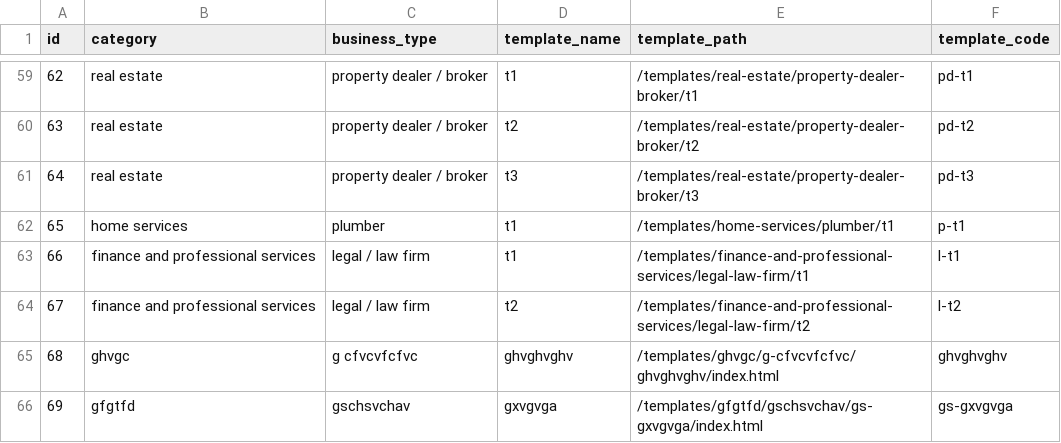
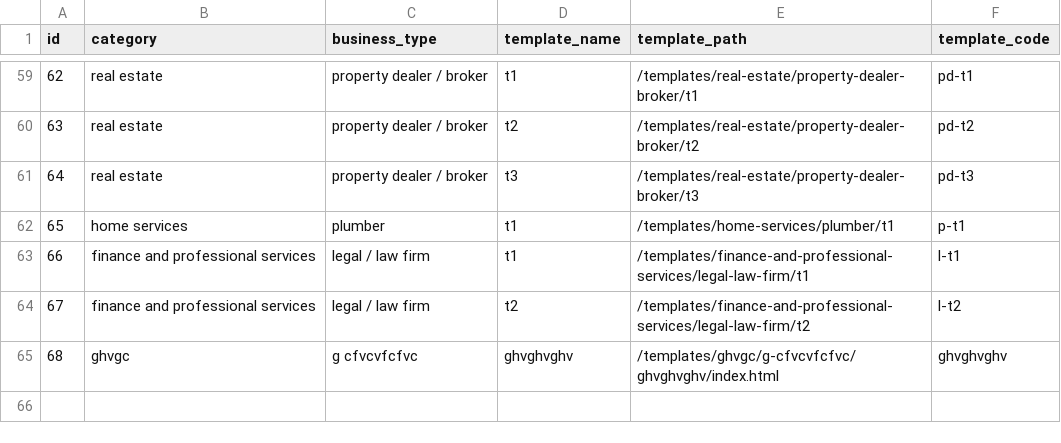
Before and after one commit to relladinesh/AgenticThatWAAS, a CSV file: data csv/business_templates.csv, drawn as a sheet; only a part is shown, gaps mark what is left out.

Commit message:
Auto-sync: Delete template ID 69

```diff
--- a/data csv/business_templates.csv
+++ b/data csv/business_templates.csv
@@ -65,2 +65 @@ id,category,business_type,template_name,template_path,template_code
 68,"ghvgc","g cfvcvfcfvc","ghvghvghv","/templates/ghvgc/g-cfvcvfcfvc/ghvghvghv/index.html","ghvghvghv"
-69,"gfgtfd","gschsvchav","gxvgvga","/templates/gfgtfd/gschsvchav/gs-gxvgvga/index.html","gs-gxvgvga"
```
